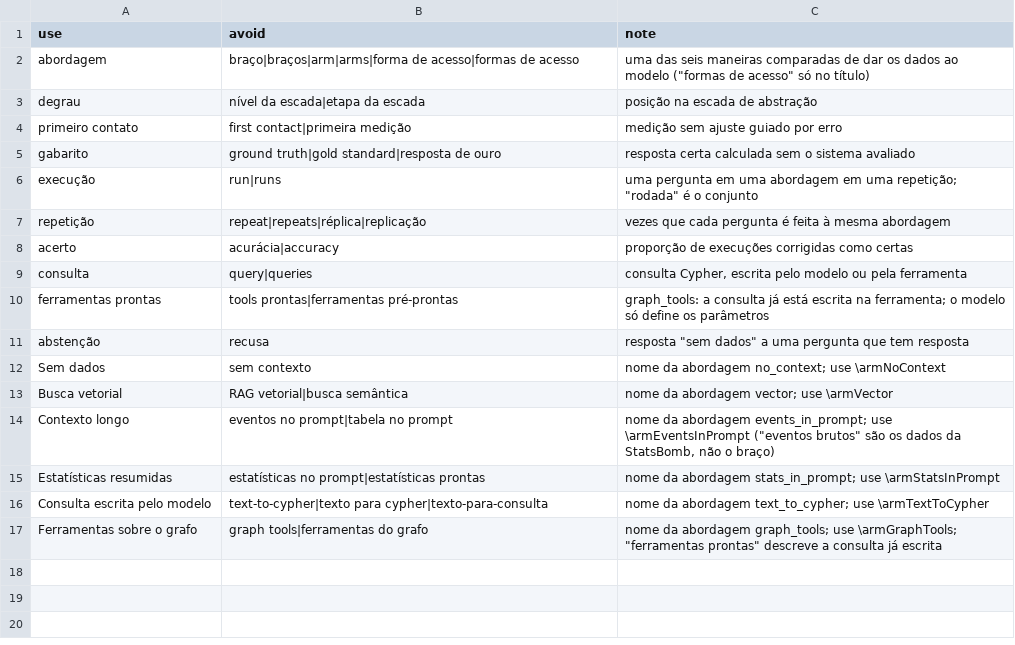
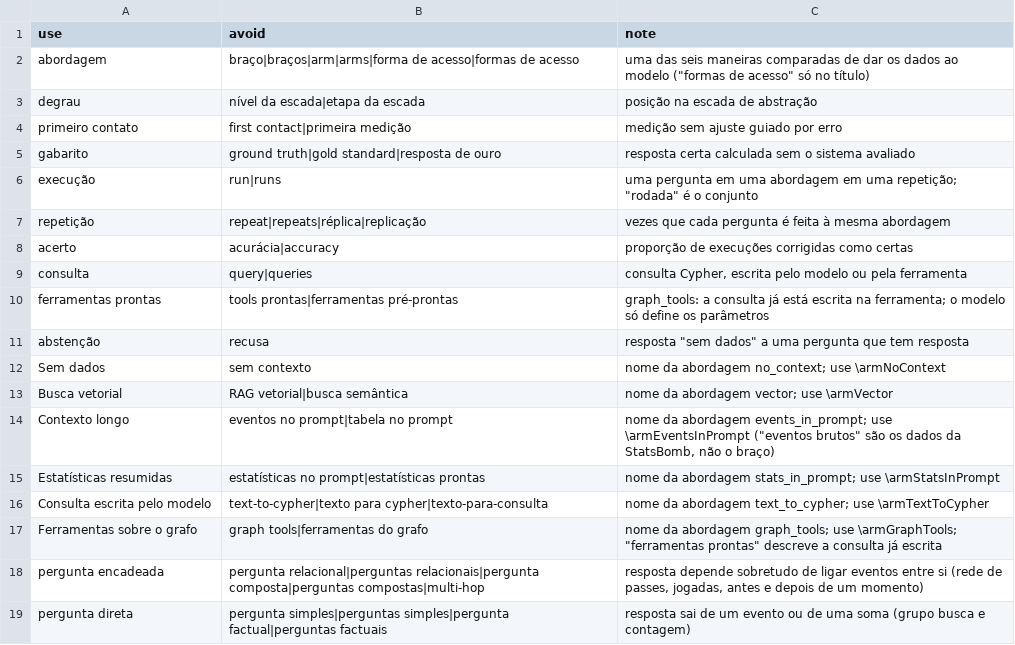
Before and after one commit to joaowinderfeldbussolotto/football-tactics-knowledge-graph, a TSV file: paper/glossary.tsv, drawn as a sheet; the diff names each change by its address in the sheet, - before the commit and + after, or states it on an @@ line.

```diff
--- a/paper/glossary.tsv
+++ b/paper/glossary.tsv
+row 18: pergunta encadeada | pergunta relacional|perguntas relacionais|pergunta composta|perguntas compostas|multi-hop | resposta depende sobretudo de ligar eventos entre si (rede de passes, jogadas, antes e depois de um momento)
+row 19: pergunta direta | pergunta simples|perguntas simples|pergunta factual|perguntas factuais | resposta sai de um evento ou de uma soma (grupo busca e contagem)
```
Also changed, not shown: paper/refs/references.tsv, 5 other files.
